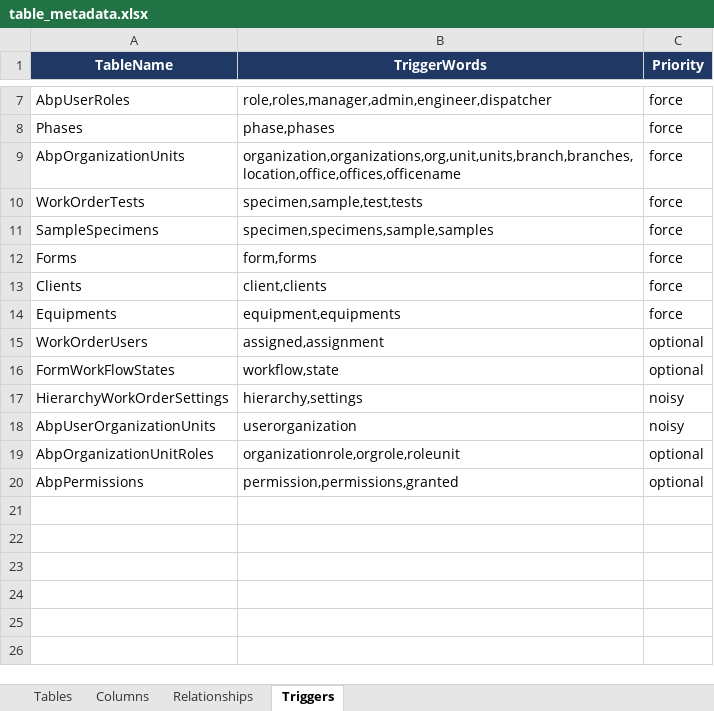
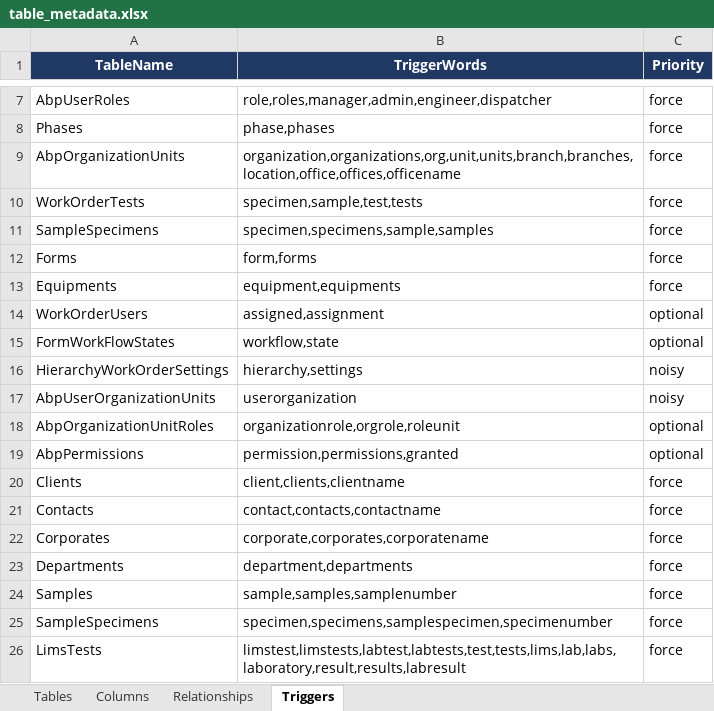
Before and after one commit to SravanthiRedd/SQL_Chat, an Excel workbook: python/table_metadata.xlsx, sheet Triggers, drawn as a sheet; only a part is shown, gaps mark what is left out; values as stored, in another font and other column widths than the file's, no borders; removed rows and columns are numbered as before the commit, all else as after; the diff names each change by its address in the sheet, - before the commit and + after, or states it on an @@ line.

```diff
--- a/python/table_metadata.xlsx (sheet Triggers)
+++ b/python/table_metadata.xlsx (sheet Triggers)
-row 13: Clients | client,clients | force
+row 20: Clients | client,clients,clientname | force
+row 21: Contacts | contact,contacts,contactname | force
+row 22: Corporates | corporate,corporates,corporatename | force
+row 23: Departments | department,departments | force
+row 24: Samples | sample,samples,samplenumber | force
+row 25: SampleSpecimens | specimen,specimens,samplespecimen,specimenumber | force
+row 26: LimsTests | limstest,limstests,labtest,labtests,test,tests,lims,lab,labs,laboratory,result,results,labresult | force
```
Also changed, not shown: sheet Relationships, sheet Tables, sheet Columns, hidden cells.
